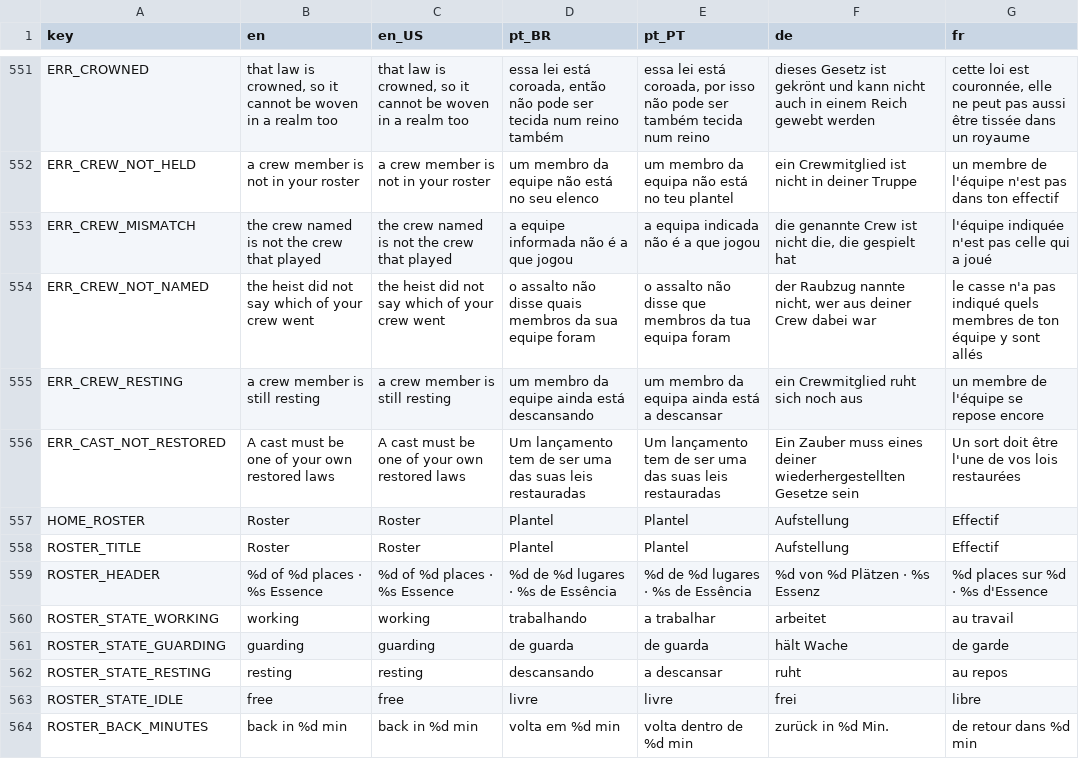
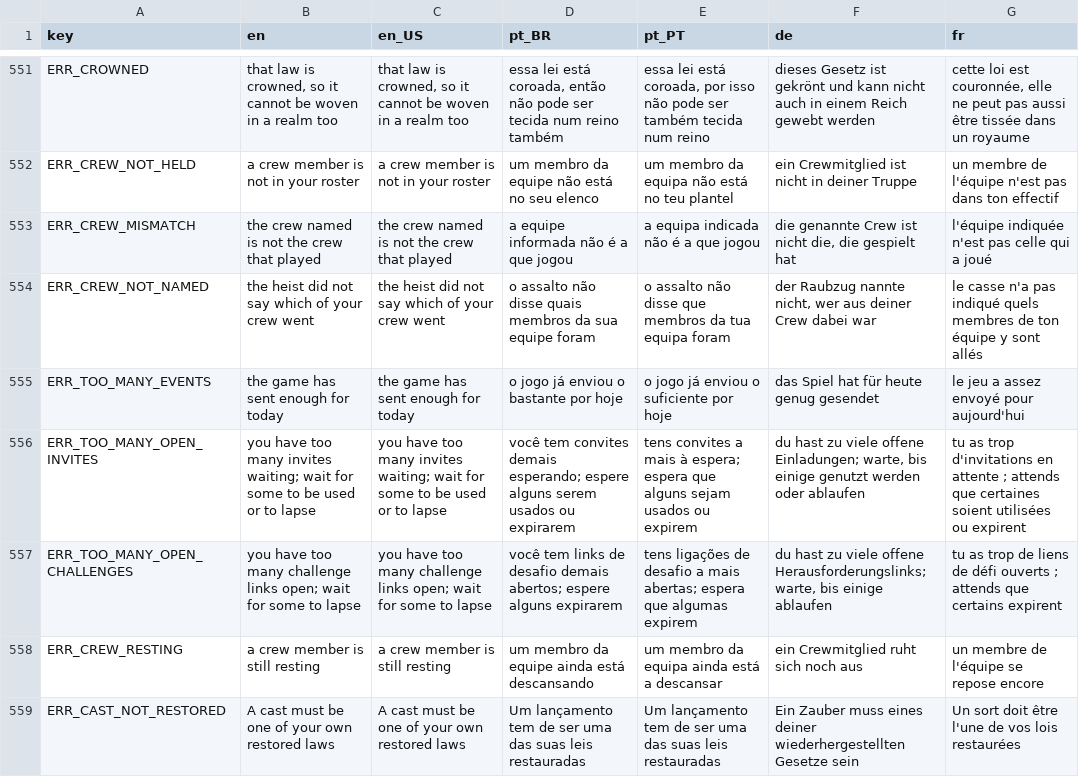
Before and after one commit to Fbba7/Ruleborn, a CSV file: client/i18n/strings.csv, drawn as a sheet; only a part is shown, gaps mark what is left out; the shorter side is filled out with more unchanged rows.

```diff
--- a/client/i18n/strings.csv
+++ b/client/i18n/strings.csv
@@ -572,2 +572,5 @@ ERR_CREW_MISMATCH,the crew named is not the crew that played,the crew named is n
 ERR_CREW_NOT_NAMED,the heist did not say which of your crew went,the heist did not say which of your crew went,o assalto não disse quais membros da sua equipe foram,o assalto não disse que membros da tua equipa foram,"der Raubzug nannte nicht, wer aus deiner Crew dabei war",le casse n'a pas indiqué quels membres de ton équipe y sont allés
+ERR_TOO_MANY_EVENTS,the game has sent enough for today,the game has sent enough for today,o jogo já enviou o bastante por hoje,o jogo já enviou o suficiente por hoje,das Spiel hat für heute genug gesendet,le jeu a assez envoyé pour aujourd'hui
+ERR_TOO_MANY_OPEN_INVITES,you have too many invites waiting; wait for some to be used or to lapse,you have too many invites waiting; wait for some to be used or to lapse,você tem convites demais esperando; espere alguns serem usados ou expirarem,tens convites a mais à espera; espera que alguns sejam usados ou expirem,"du hast zu viele offene Einladungen; warte, bis einige genutzt werden oder ablaufen",tu as trop d'invitations en attente ; attends que certaines soient utilisées ou expirent
+ERR_TOO_MANY_OPEN_CHALLENGES,you have too many challenge links open; wait for some to lapse,you have too many challenge links open; wait for some to lapse,você tem links de desafio demais abertos; espere alguns expirarem,tens ligações de desafio a mais abertas; espera que algumas expirem,"du hast zu viele offene Herausforderungslinks; warte, bis einige ablaufen",tu as trop de liens de défi ouverts ; attends que certains expirent
 ERR_CREW_RESTING,a crew member is still resting,a crew member is still resting,um membro da equipe ainda está descansando,um membro da equipa ainda está a descansar,ein Crewmitglied ruht sich noch aus,un membre de l'équipe se repose encore
```
Also changed, not shown: 4 other files.
